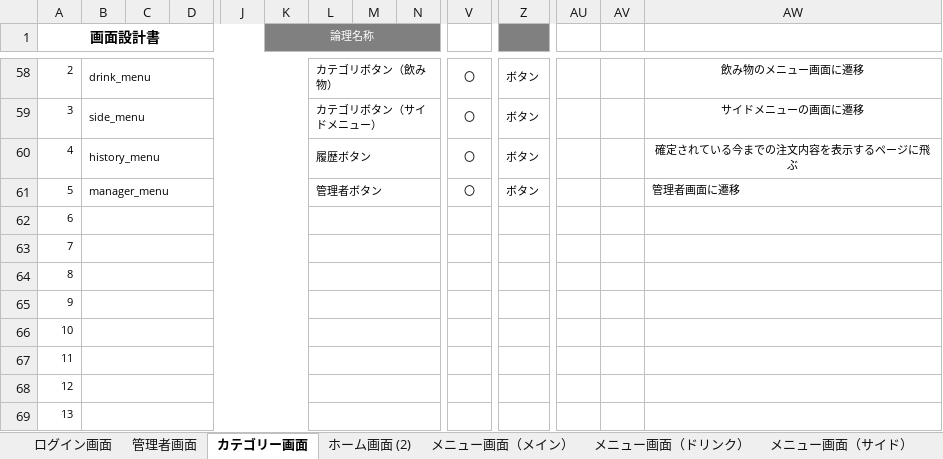
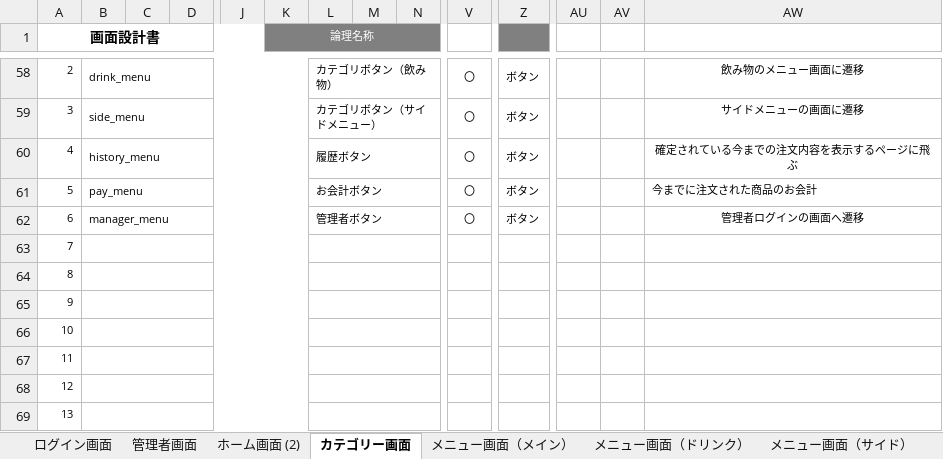
Before and after one commit to satotodob/D_Group_project, an Excel workbook: 設計書類_レビュー前/画面設計書/画面設計書step2/画面設計書まとめ step2.xlsx, sheet カテゴリー画面, drawn as a sheet; only a part is shown, gaps mark what is left out; values as stored, in another font and other column widths than the file's, no borders; charts and pictures not drawn; removed rows and columns are numbered as before the commit, all else as after; rows hold the shown columns only; the diff names each change by its address in the sheet, - before the commit and + after, or states it on an @@ line.

```diff
--- a/設計書類_レビュー前/画面設計書/画面設計書step2/画面設計書まとめ step2.xlsx (sheet カテゴリー画面)
+++ b/設計書類_レビュー前/画面設計書/画面設計書step2/画面設計書まとめ step2.xlsx (sheet カテゴリー画面)
@@ sheet tab order changed: ログイン画面 | 管理者画面 | ホーム画面 (2) | カテゴリー画面 | メニュー画面（メイン） | メニュー画面（ドリンク） | メニュー画面（サイド） @@
-B61: manager_menu
+B61: pay_menu
-L61: 管理者ボタン
+L61: お会計ボタン
-AW61: 管理者画面に遷移
+AW61: 今までに注文された商品のお会計
-row 62: 6
+row 62: 6 | manager_menu |  |  |  |  | 管理者ボタン |  |  | 〇 | ボタン |  |  | 管理者ログインの画面へ遷移
```
Also changed, not shown: sheet 商品管理画面, sheet 管理画面, sheet 在庫補充画面, other sheet tabs, charts or pictures.
